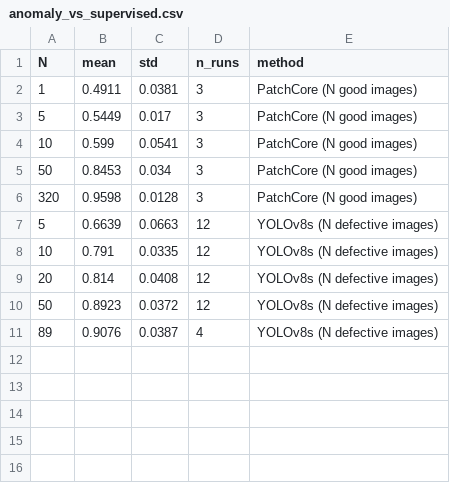
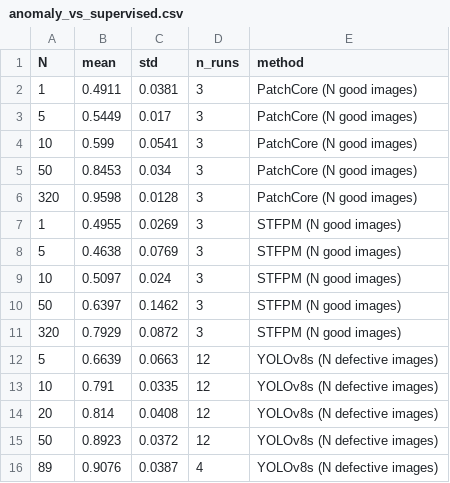
Before and after one commit to Bartek7630/mvtec-anomaly-detection, a CSV file: results/anomaly_vs_supervised.csv, drawn as a sheet.

Commit message:
Add few-shot STFPM to the anomaly vs supervised comparison

```diff
--- a/results/anomaly_vs_supervised.csv
+++ b/results/anomaly_vs_supervised.csv
@@ -6,2 +6,7 @@ N,mean,std,n_runs,method
 320,0.9598,0.0128,3,PatchCore (N good images)
+1,0.4955,0.0269,3,STFPM (N good images)
+5,0.4638,0.0769,3,STFPM (N good images)
+10,0.5097,0.024,3,STFPM (N good images)
+50,0.6397,0.1462,3,STFPM (N good images)
+320,0.7929,0.0872,3,STFPM (N good images)
 5,0.6639,0.0663,12,YOLOv8s (N defective images)
```
Also changed, not shown: 4 other files.
